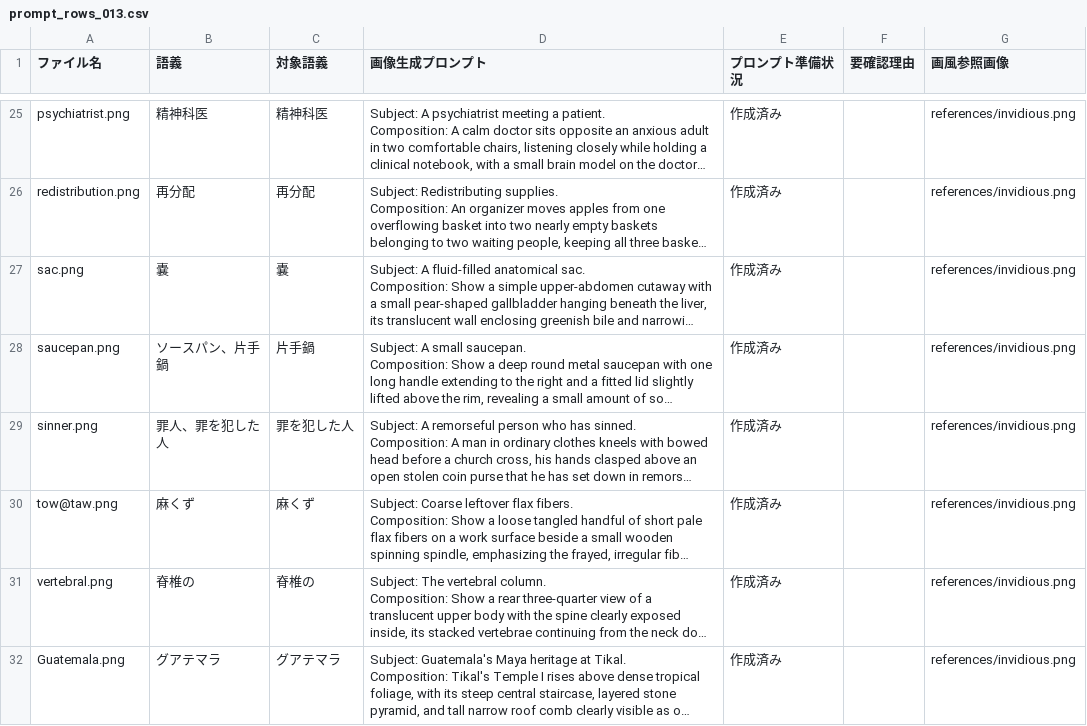
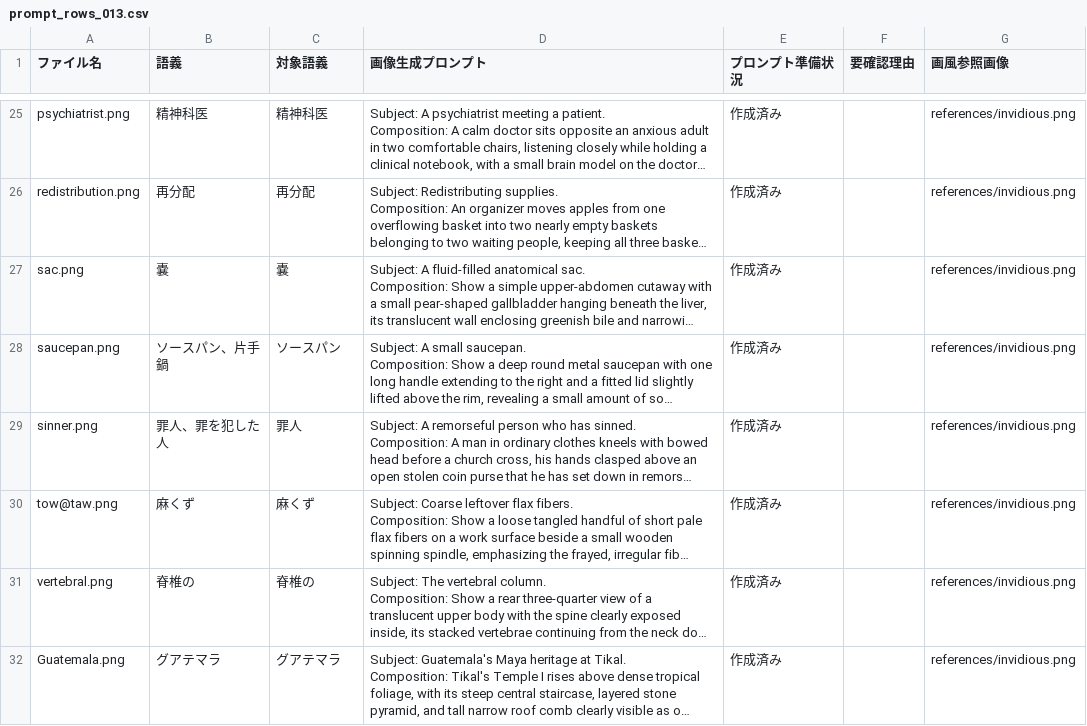
Before and after one commit to haibaratou/etymolingo, a CSV file: work/etymopedia/prompt_rows_013.csv, drawn as a sheet; only a part is shown, gaps mark what is left out; long unchanged cells end in …; the diff covers the shown part only; the diff names each change by its address in the sheet, - before the commit and + after, or states it on an @@ line.

```diff
--- a/work/etymopedia/prompt_rows_013.csv
+++ b/work/etymopedia/prompt_rows_013.csv
-C28 (対象語義): 片手鍋
+C28 (対象語義): ソースパン
-C29 (対象語義): 罪を犯した人
+C29 (対象語義): 罪人
```
Also changed, not shown: 78 edited cells elsewhere in this file, work/etymopedia/prompt_rows_014.csv, work/etymopedia/prompt_rows_015.csv, 26 other files.
